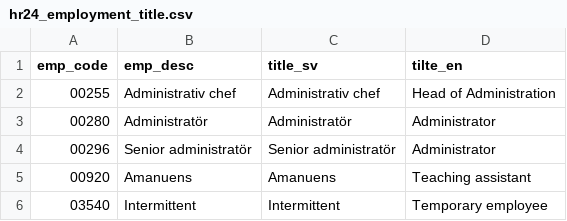
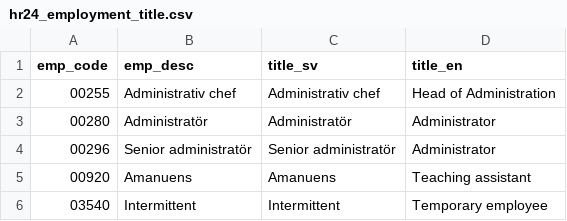
Before and after one commit to KTH-Library/kthcorpus, a CSV file: data-raw/hr24_employment_title.csv, drawn as a sheet; only a part is shown.

Commit message:
Column name fix

```diff
--- a/data-raw/hr24_employment_title.csv
+++ b/data-raw/hr24_employment_title.csv
@@ -1,2 +1,2 @@
-"emp_code","emp_desc","title_sv","tilte_en"
+"emp_code","emp_desc","title_sv","title_en"
 "00255","Administrativ chef","Administrativ chef","Head of Administration"
```
Also changed, not shown: 1 other file.
